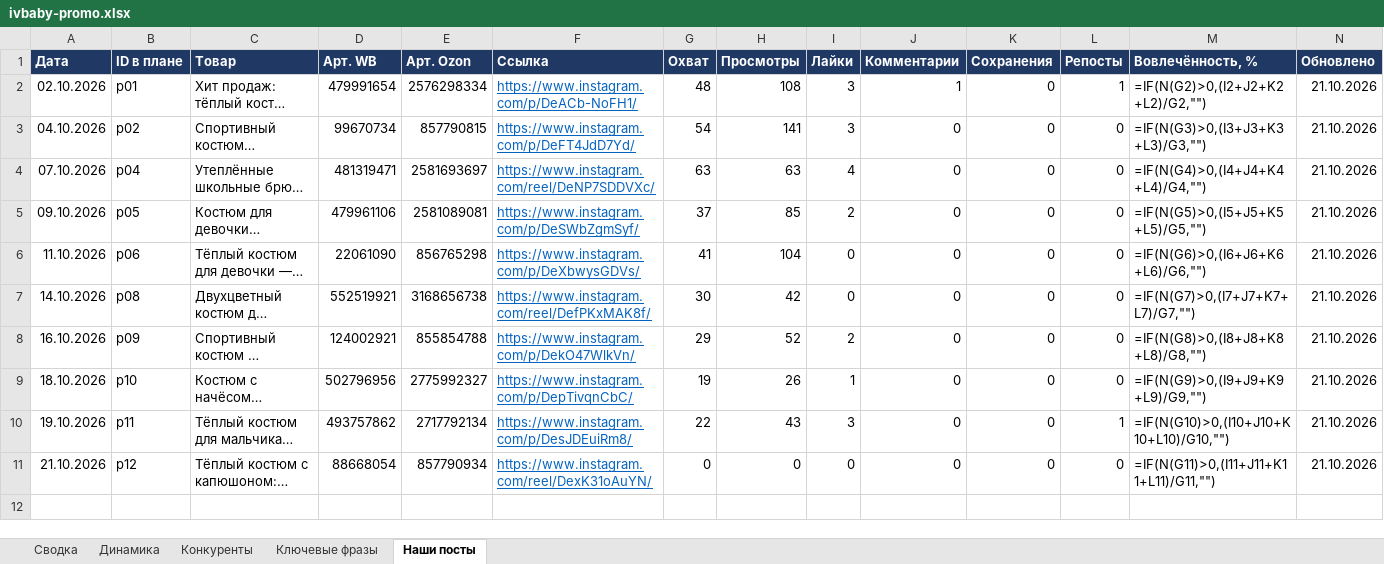
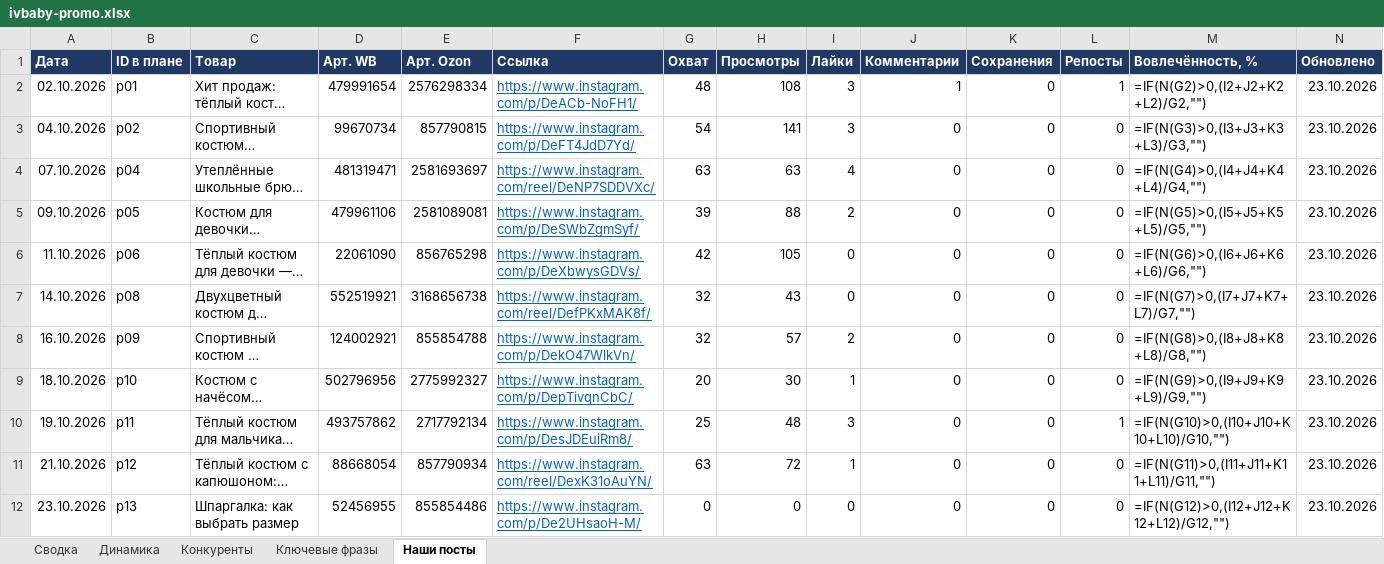
Before and after one commit to AnatolyM37/ivbaby-media, an Excel workbook: bot/ivbaby-promo.xlsx, sheet Наши посты, drawn as a sheet; long unchanged cells end in …; values as stored, in another font and other column widths than the file's, no borders; formulas without a stored value are shown as written; the diff names each change by its address in the sheet, - before the commit and + after, or states it on an @@ line.

Commit message:
Посты Instagram и Telegram: 2026-10-23

```diff
--- a/bot/ivbaby-promo.xlsx (sheet Наши посты)
+++ b/bot/ivbaby-promo.xlsx (sheet Наши посты)
-N2:N11 (Обновлено): 21.10.2026
+N2:N11 (Обновлено): 23.10.2026
-G5 (Охват): 37
+G5 (Охват): 39
-H5 (Просмотры): 85
+H5 (Просмотры): 88
-G6 (Охват): 41
+G6 (Охват): 42
-H6 (Просмотры): 104
+H6 (Просмотры): 105
-G7 (Охват): 30
+G7 (Охват): 32
-H7 (Просмотры): 42
+H7 (Просмотры): 43
-G8 (Охват): 29
+G8 (Охват): 32
-H8 (Просмотры): 52
+H8 (Просмотры): 57
-G9 (Охват): 19
+G9 (Охват): 20
-H9 (Просмотры): 26
+H9 (Просмотры): 30
-G10 (Охват): 22
+G10 (Охват): 25
-H10 (Просмотры): 43
+H10 (Просмотры): 48
-G11 (Охват): 0
+G11 (Охват): 63
-H11 (Просмотры): 0
+H11 (Просмотры): 72
-I11 (Лайки): 0
+I11 (Лайки): 1
+row 12: 23.10.2026 | p13 | Шпаргалка: как выбрать размер | 52456955 | 855854486 | https://www.instagram.com/p/De2UHsaoH-M/ | 0 | 0 | 0 | 0 | 0 | 0 | =IF(N(G12)>0,(I12+J12+K12+L12)/G12,"") | 23.10.2026
```
Also changed, not shown: sheet Динамика, charts or pictures, 1 other file.
